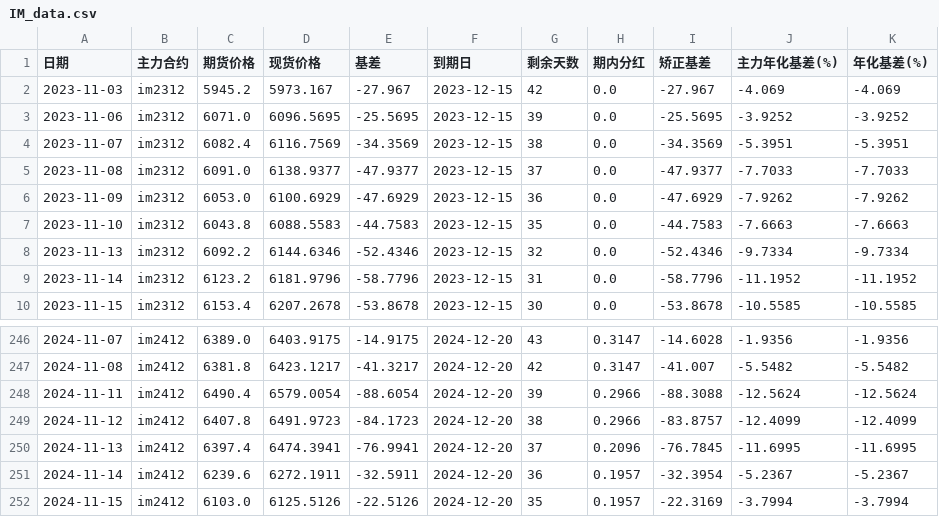
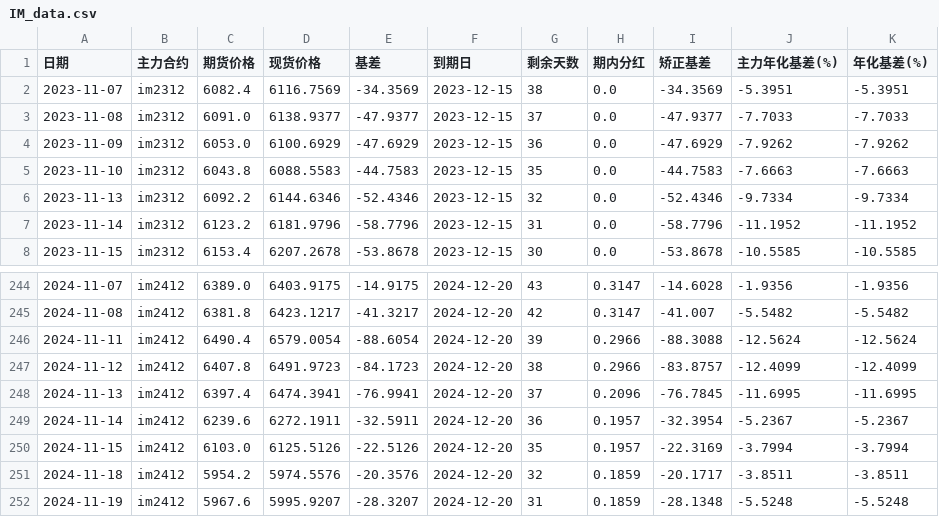
Before and after one commit to Euclid-Jie/quant_display, a CSV file: data/IM_data.csv, drawn as a sheet; only a part is shown, gaps mark what is left out; removed rows and columns are numbered as before the commit, all else as after; the diff names each change by its address in the sheet, - before the commit and + after, or states it on an @@ line.

```diff
--- a/data/IM_data.csv
+++ b/data/IM_data.csv
-row 2: 2023-11-03 | im2312 | 5945.2 | 5973.167 | -27.967 | 2023-12-15 | 42 | 0.0 | -27.967 | -4.069 | -4.069
-row 3: 2023-11-06 | im2312 | 6071.0 | 6096.5695 | -25.5695 | 2023-12-15 | 39 | 0.0 | -25.5695 | -3.9252 | -3.9252
+row 251: 2024-11-18 | im2412 | 5954.2 | 5974.5576 | -20.3576 | 2024-12-20 | 32 | 0.1859 | -20.1717 | -3.8511 | -3.8511
+row 252: 2024-11-19 | im2412 | 5967.6 | 5995.9207 | -28.3207 | 2024-12-20 | 31 | 0.1859 | -28.1348 | -5.5248 | -5.5248
```
Also changed, not shown: data/IC_data.csv, 1 other file.
